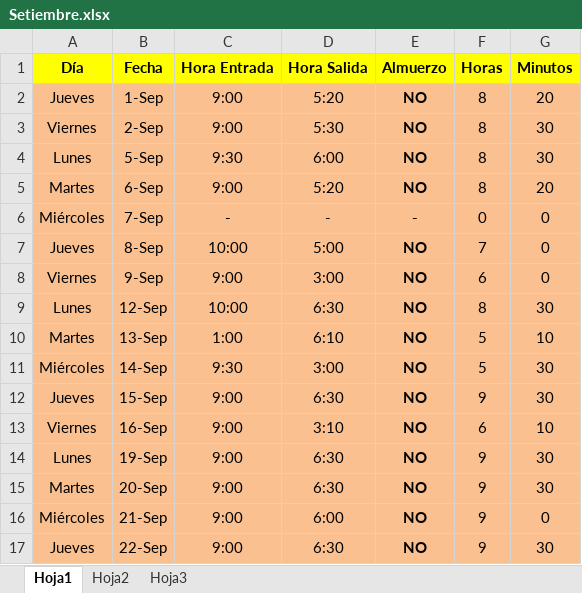
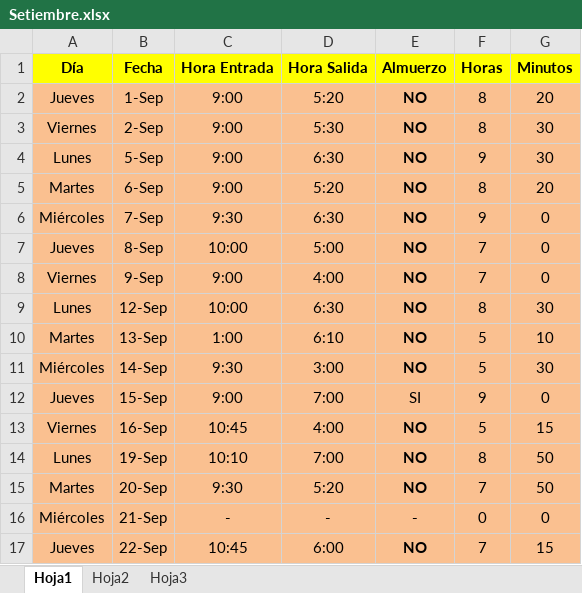
Before and after one commit to DeusDeus/tam-c, an Excel workbook: Horas/Setiembre.xlsx, sheet Hoja1, drawn as a sheet; only a part is shown; values as stored, in another font and other column widths than the file's, no borders; the diff covers the shown part only; the diff names each change by its address in the sheet, - before the commit and + after, or states it on an @@ line.

```diff
--- a/Horas/Setiembre.xlsx (sheet Hoja1)
+++ b/Horas/Setiembre.xlsx (sheet Hoja1)
-C4 (Hora Entrada): 9:30
+C4 (Hora Entrada): 9:00
-D4 (Hora Salida): 6:00
+D4 (Hora Salida): 6:30
-F4 (Horas): 8
+F4 (Horas): 9
-C6 (Hora Entrada): -
+C6 (Hora Entrada): 9:30
-D6 (Hora Salida): -
+D6 (Hora Salida): 6:30
-E6 (Almuerzo): -
+E6 (Almuerzo): NO
-F6 (Horas): 0
+F6 (Horas): 9
-D8 (Hora Salida): 3:00
+D8 (Hora Salida): 4:00
-F8 (Horas): 6
+F8 (Horas): 7
-D12 (Hora Salida): 6:30
+D12 (Hora Salida): 7:00
-E12 (Almuerzo): NO
+E12 (Almuerzo): SI
-E12 bold: on
+E12 bold: off
-G12 (Minutos): 30
+G12 (Minutos): 0
-C13 (Hora Entrada): 9:00
+C13 (Hora Entrada): 10:45
-D13 (Hora Salida): 3:10
+D13 (Hora Salida): 4:00
-F13 (Horas): 6
+F13 (Horas): 5
-G13 (Minutos): 10
+G13 (Minutos): 15
-C14 (Hora Entrada): 9:00
+C14 (Hora Entrada): 10:10
-D14 (Hora Salida): 6:30
+D14 (Hora Salida): 7:00
-F14 (Horas): 9
+F14 (Horas): 8
-G14:G15 (Minutos): 30
+G14:G15 (Minutos): 50
-C15 (Hora Entrada): 9:00
+C15 (Hora Entrada): 9:30
-D15 (Hora Salida): 6:30
+D15 (Hora Salida): 5:20
-F15 (Horas): 9
+F15 (Horas): 7
-C16 (Hora Entrada): 9:00
+C16 (Hora Entrada): -
-D16 (Hora Salida): 6:00
+D16 (Hora Salida): -
-E16 (Almuerzo): NO
+E16 (Almuerzo): -
-F16 (Horas): 9
+F16 (Horas): 0
-C17 (Hora Entrada): 9:00
+C17 (Hora Entrada): 10:45
-D17 (Hora Salida): 6:30
+D17 (Hora Salida): 6:00
-F17 (Horas): 9
+F17 (Horas): 7
-G17 (Minutos): 30
+G17 (Minutos): 15
```
Also changed, not shown: 2 added rows, 2 removed rows and 4 edited cells elsewhere in this sheet.
